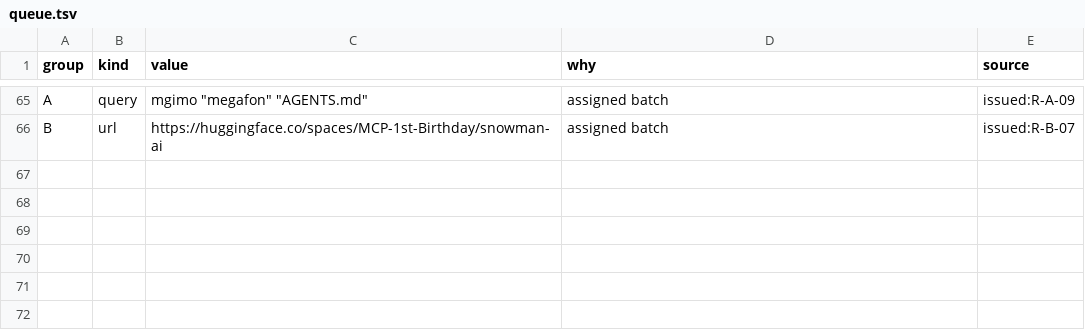
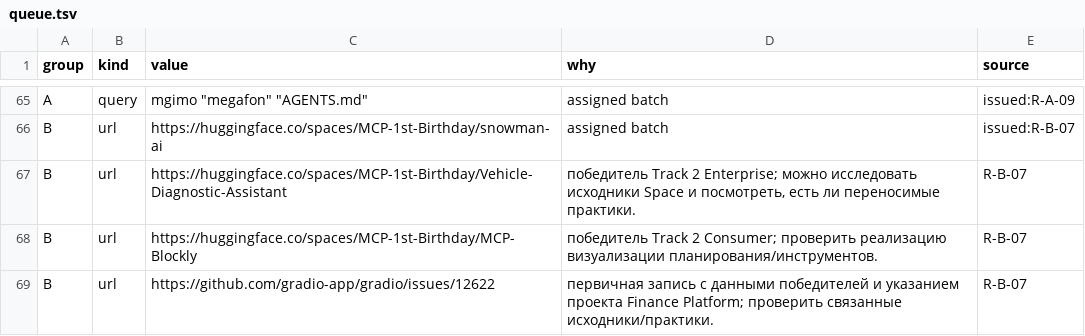
Before and after one commit to Shalioner/mgimo-hackathon, a TSV file: docs/night/research/queue.tsv, drawn as a sheet; only a part is shown, gaps mark what is left out.

Commit message:
night: статус и индекс после R-B-07

```diff
--- a/docs/night/research/queue.tsv
+++ b/docs/night/research/queue.tsv
@@ -66 +66,4 @@ A	query	"mgimo" "megafon" "AGENTS.md"	assigned batch	issued:R-A-09
 B	url	https://huggingface.co/spaces/MCP-1st-Birthday/snowman-ai	assigned batch	issued:R-B-07
+B	url	https://huggingface.co/spaces/MCP-1st-Birthday/Vehicle-Diagnostic-Assistant	победитель Track 2 Enterprise; можно исследовать исходники Space и посмотреть, есть ли переносимые практики.	R-B-07
+B	url	https://huggingface.co/spaces/MCP-1st-Birthday/MCP-Blockly	победитель Track 2 Consumer; проверить реализацию визуализации планирования/инструментов.	R-B-07
+B	url	https://github.com/gradio-app/gradio/issues/12622	первичная запись с данными победителей и указанием проекта Finance Platform; проверить связанные исходники/практики.	R-B-07
```
Also changed, not shown: docs/night/research/index.tsv, 1 other file.
